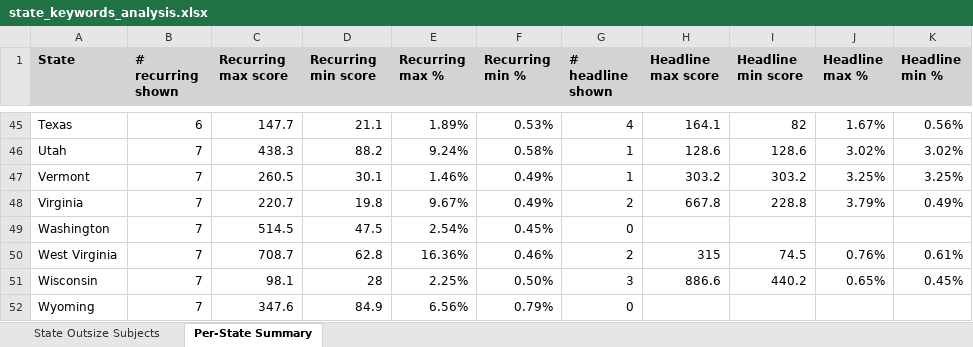
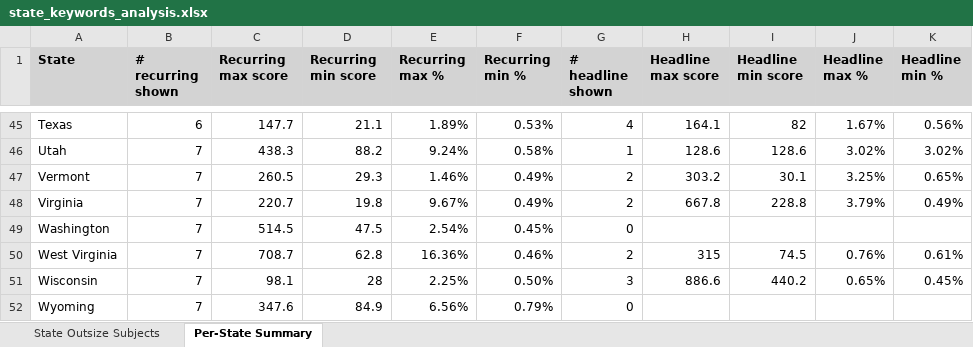
Before and after one commit to tedalcorn/nyt, an Excel workbook: state_keywords_analysis.xlsx, sheet Per-State Summary, drawn as a sheet; only a part is shown, gaps mark what is left out; values as stored, in another font and other column widths than the file's, no borders; conditional formats not drawn; the diff names each change by its address in the sheet, - before the commit and + after, or states it on an @@ line.

```diff
--- a/state_keywords_analysis.xlsx (sheet Per-State Summary)
+++ b/state_keywords_analysis.xlsx (sheet Per-State Summary)
-D47 (Recurring min score): 30.1
+D47 (Recurring min score): 29.3
-G47 (# headline shown): 1
+G47 (# headline shown): 2
-I47 (Headline min score): 303.2
+I47 (Headline min score): 30.1
-K47 (Headline min %): 3.25%
+K47 (Headline min %): 0.65%
```
Also changed, not shown: sheet State Outsize Subjects, 3 other files.
